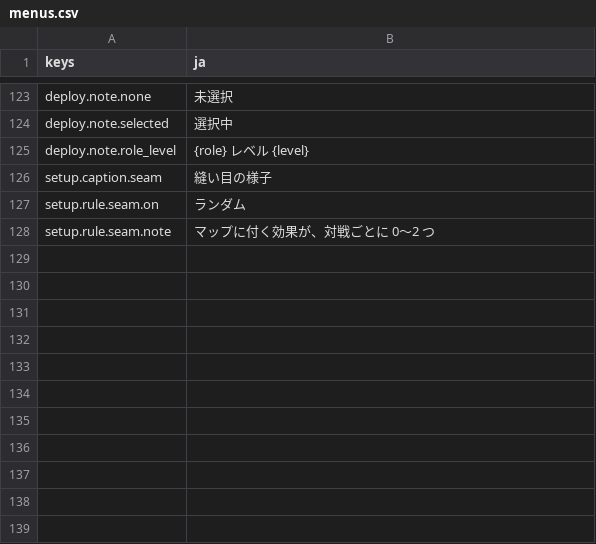
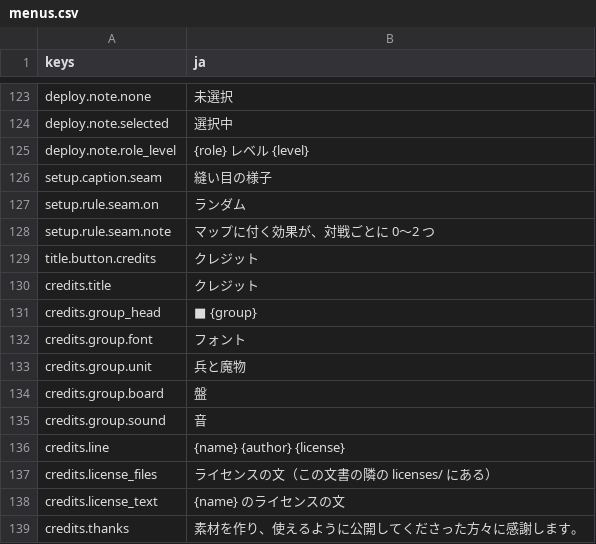
Before and after one commit to mattyan1053/pj-legion, a CSV file: game/text/menus.csv, drawn as a sheet; only a part is shown, gaps mark what is left out; the diff names each change by its address in the sheet, - before the commit and + after, or states it on an @@ line.

```diff
--- a/game/text/menus.csv
+++ b/game/text/menus.csv
+row 129: title.button.credits | クレジット
+row 130: credits.title | クレジット
+row 131: credits.group_head | ■ {group}
+row 132: credits.group.font | フォント
+row 133: credits.group.unit | 兵と魔物
+row 134: credits.group.board | 盤
+row 135: credits.group.sound | 音
+row 136: credits.line | {name} {author} {license}
+row 137: credits.license_files | ライセンスの文（この文書の隣の licenses/ にある）
+row 138: credits.license_text | {name} のライセンスの文
+row 139: credits.thanks | 素材を作り、使えるように公開してくださった方々に感謝します。
```
Also changed, not shown: 41 other files.
